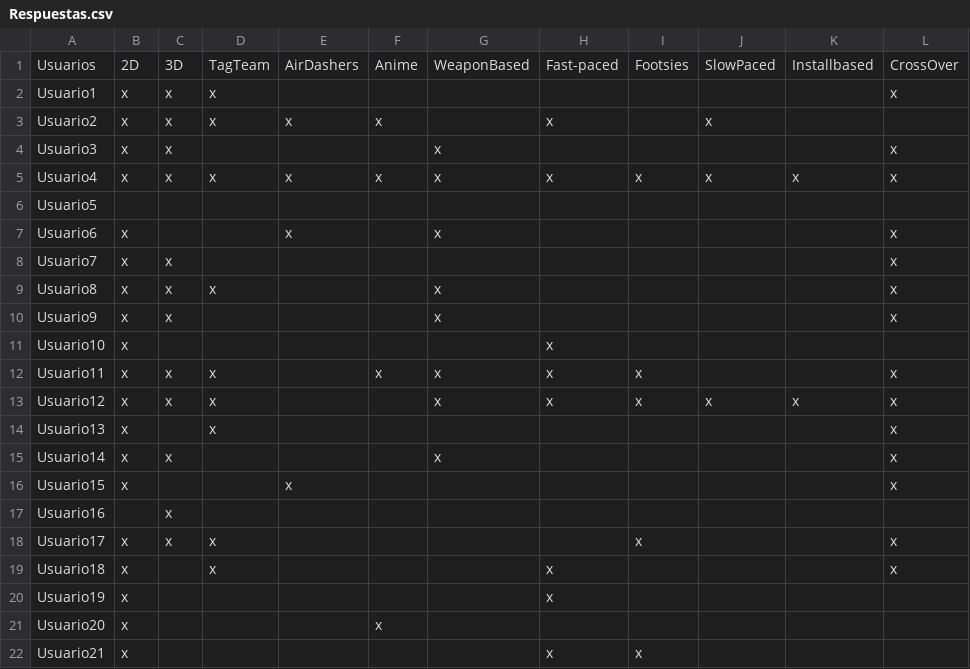
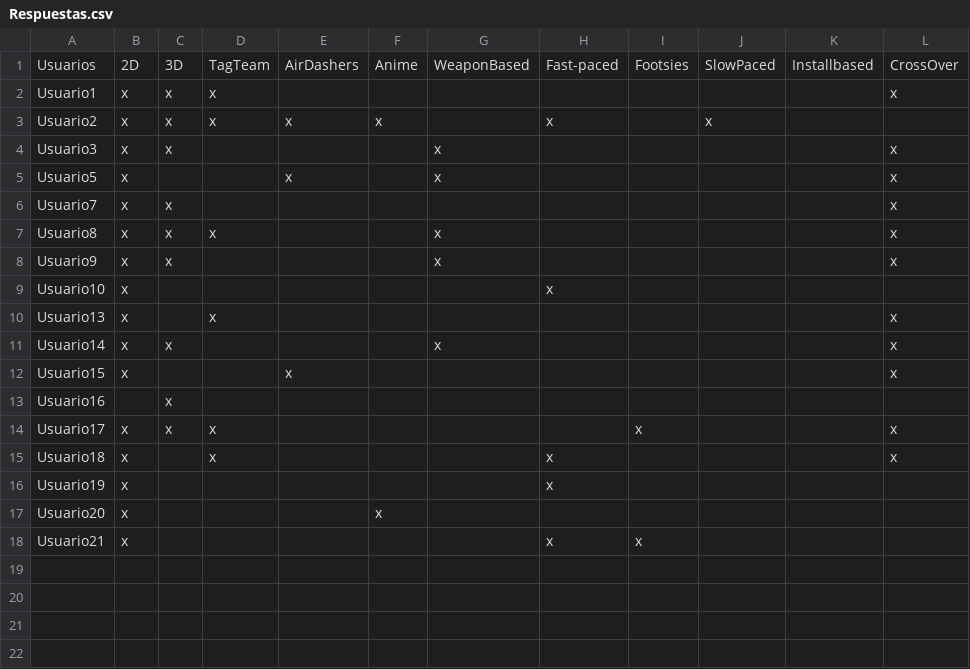
Before and after one commit to PeDro0210/-The-FGC-Recommender, a CSV file: Respuestas.csv, drawn as a sheet.

```diff
--- a/Respuestas.csv
+++ b/Respuestas.csv
@@ -4,5 +4,3 @@ Usuario2,x,x,x,x,x,,x,,x,,
 Usuario3,x,x,,,,x,,,,,x
-Usuario4,x,x,x,x,x,x,x,x,x,x,x
-Usuario5,,,,,,,,,,,
-Usuario6,x,,,x,,x,,,,,x
+Usuario5,x,,,x,,x,,,,,x
 Usuario7,x,x,,,,,,,,,x
@@ -11,4 +9,2 @@ Usuario9,x,x,,,,x,,,,,x
 Usuario10,x,,,,,,x,,,,
-Usuario11,x,x,x,,x,x,x,x,,,x
-Usuario12,x,x,x,,,x,x,x,x,x,x
 Usuario13,x,,x,,,,,,,,x
```
Also changed, not shown: 1 other file.
